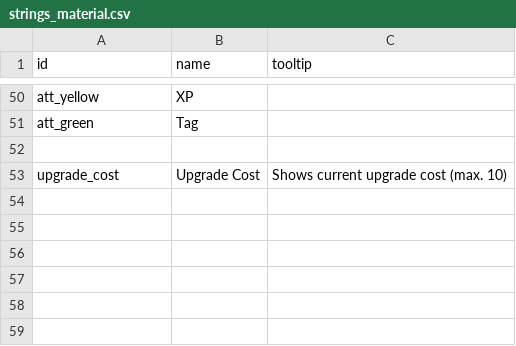
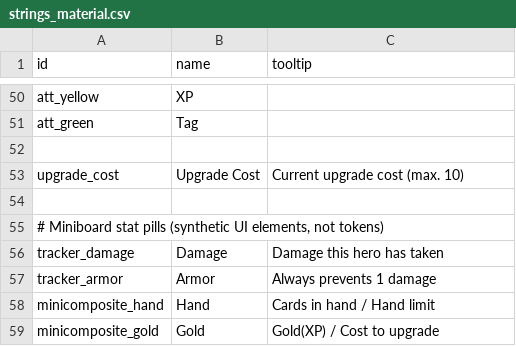
Before and after one commit to elaskavaia/bga-fate, a CSV file: misc/strings_material.csv, drawn as a sheet; only a part is shown, gaps mark what is left out.

```diff
--- a/misc/strings_material.csv
+++ b/misc/strings_material.csv
@@ -52,2 +52,8 @@ att_green|Tag
 
-upgrade_cost|Upgrade Cost|Shows current upgrade cost (max. 10)
+upgrade_cost|Upgrade Cost|Current upgrade cost (max. 10)
+
+# Miniboard stat pills (synthetic UI elements, not tokens)
+tracker_damage|Damage|Damage this hero has taken
+tracker_armor|Armor|Always prevents 1 damage
+minicomposite_hand|Hand|Cards in hand / Hand limit
+minicomposite_gold|Gold|Gold(XP) / Cost to upgrade
```
Also changed, not shown: 12 other files.
